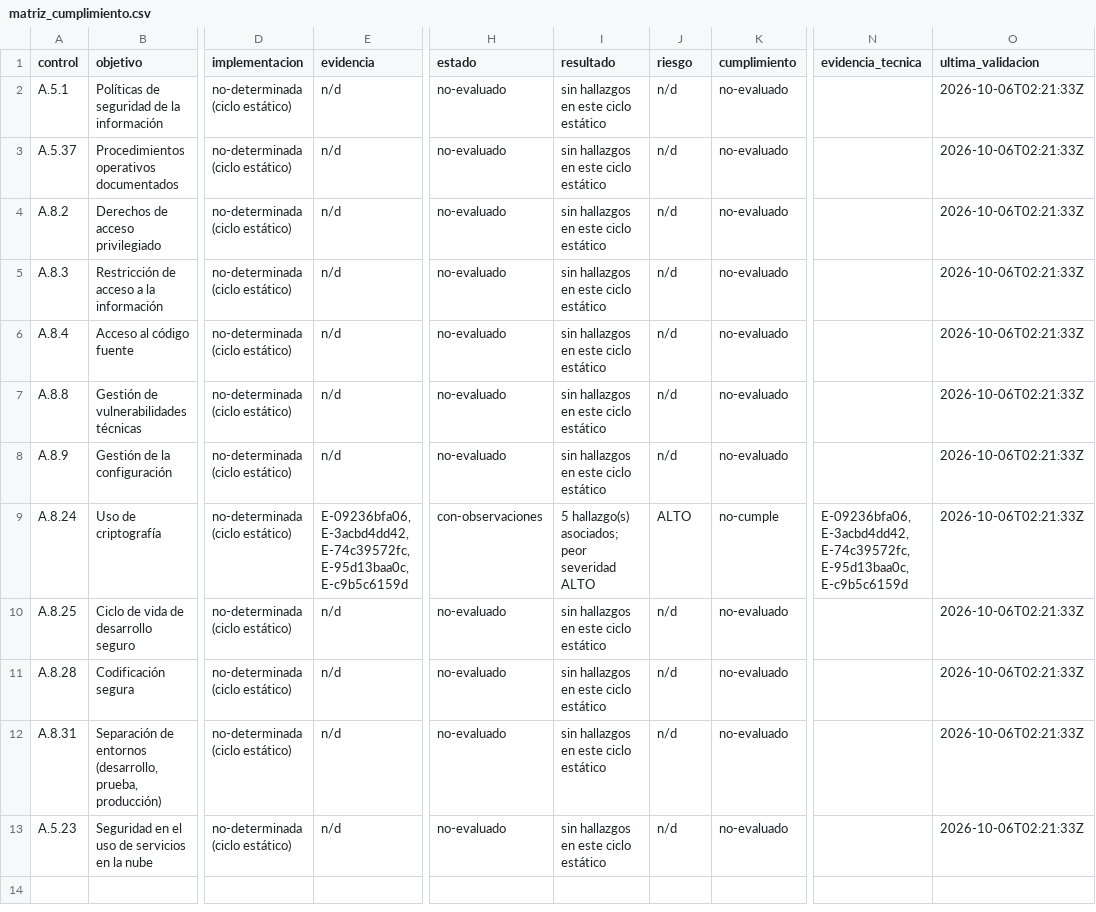
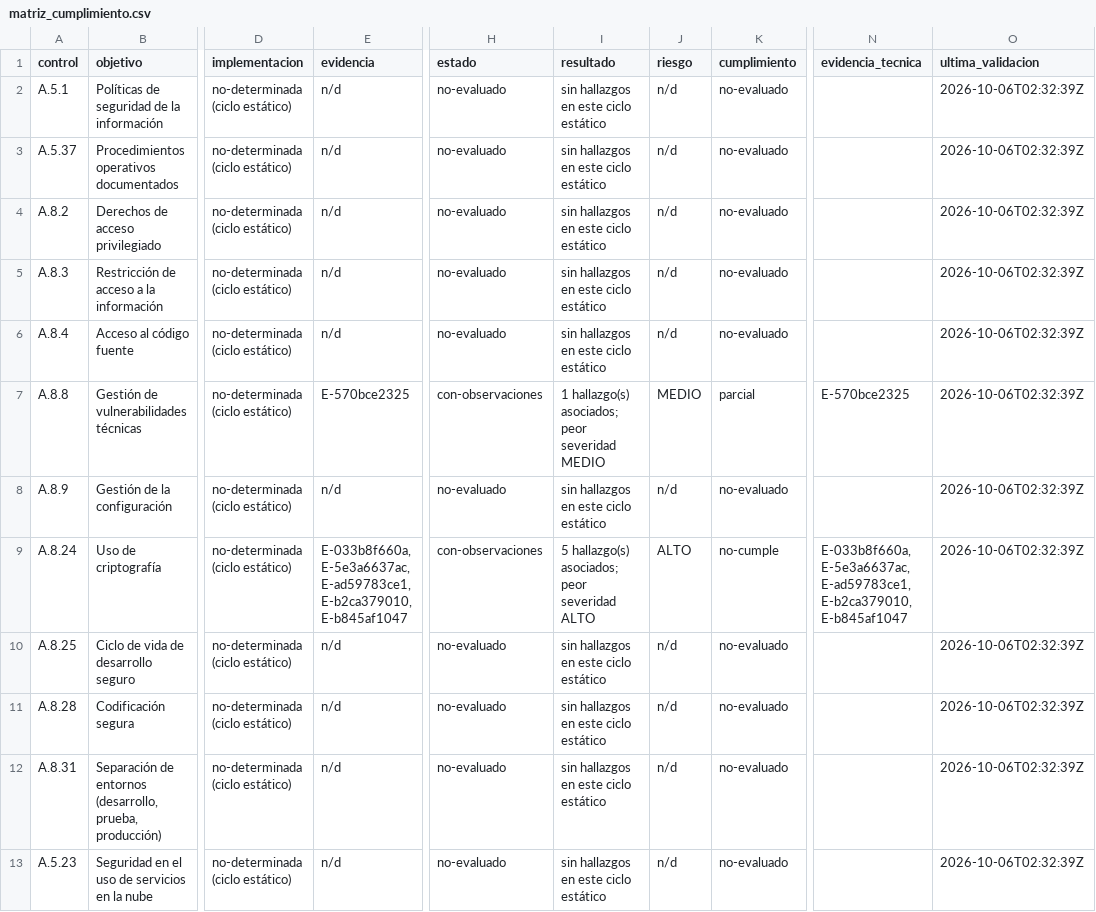
Before and after one commit to cherrera0001/AC_C20_2026, a CSV file: 03_hallazgos/matriz_cumplimiento.csv, drawn as a sheet; only a part is shown, gaps mark what is left out; the diff names each change by its address in the sheet, - before the commit and + after, or states it on an @@ line.

```diff
--- a/03_hallazgos/matriz_cumplimiento.csv
+++ b/03_hallazgos/matriz_cumplimiento.csv
-O2:O13 (ultima_validacion): 2026-10-06T02:21:33Z
+O2:O13 (ultima_validacion): 2026-10-06T02:32:39Z
-E7 (evidencia): n/d
+E7 (evidencia): E-570bce2325
-H7 (estado): no-evaluado
+H7 (estado): con-observaciones
-I7 (resultado): sin hallazgos en este ciclo estático
+I7 (resultado): 1 hallazgo(s) asociados; peor severidad MEDIO
-J7 (riesgo): n/d
+J7 (riesgo): MEDIO
-K7 (cumplimiento): no-evaluado
+K7 (cumplimiento): parcial
-N7 (evidencia_tecnica): (empty)
+N7 (evidencia_tecnica): E-570bce2325
-E9 (evidencia): E-09236bfa06, E-3acbd4dd42, E-74c39572fc, E-95d13baa0c, E-c9b5c6159d
+E9 (evidencia): E-033b8f660a, E-5e3a6637ac, E-ad59783ce1, E-b2ca379010, E-b845af1047
-N9 (evidencia_tecnica): E-09236bfa06, E-3acbd4dd42, E-74c39572fc, E-95d13baa0c, E-c9b5c6159d
+N9 (evidencia_tecnica): E-033b8f660a, E-5e3a6637ac, E-ad59783ce1, E-b2ca379010, E-b845af1047
```
Also changed, not shown: 30 other files.
